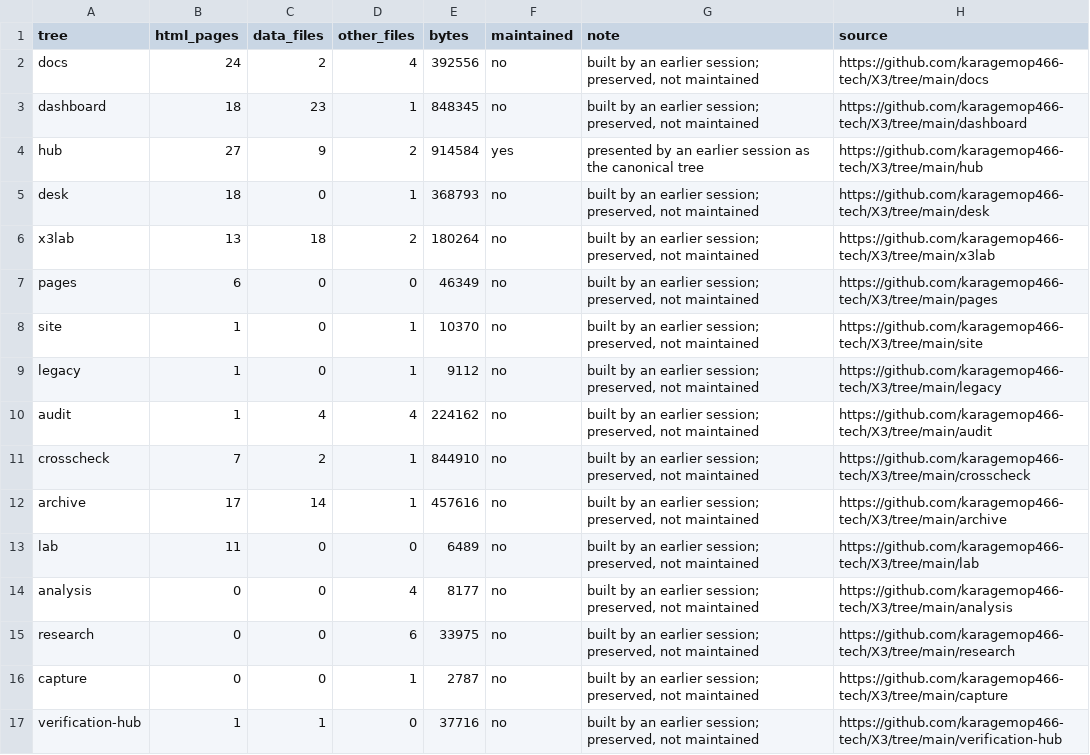
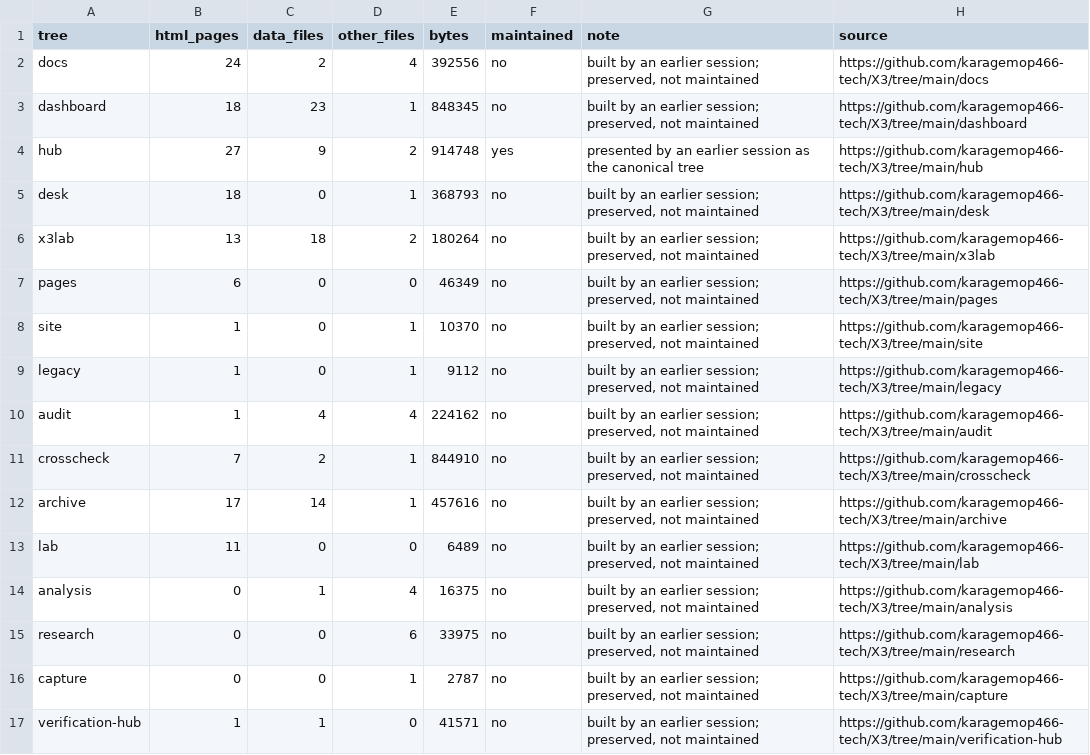
Before and after one commit to karagemop466-tech/X3, a CSV file: signals/data/repo_review.csv, drawn as a sheet.

Commit message:
Integration: live/reverify nav entry, fresh callout fix, register re-checks B02/B10/B19/B23, week11 page rebuild, gate artifacts
Co-authored-by: arena-agent <297053741+arena-agent@users.noreply.github.com>

```diff
--- a/signals/data/repo_review.csv
+++ b/signals/data/repo_review.csv
@@ -3,3 +3,3 @@ docs,24,2,4,392556,no,"built by an earlier session; preserved, not maintained",h
 dashboard,18,23,1,848345,no,"built by an earlier session; preserved, not maintained",https://github.com/karagemop466-tech/X3/tree/main/dashboard
-hub,27,9,2,914584,yes,presented by an earlier session as the canonical tree,https://github.com/karagemop466-tech/X3/tree/main/hub
+hub,27,9,2,914748,yes,presented by an earlier session as the canonical tree,https://github.com/karagemop466-tech/X3/tree/main/hub
 desk,18,0,1,368793,no,"built by an earlier session; preserved, not maintained",https://github.com/karagemop466-tech/X3/tree/main/desk
@@ -13,5 +13,5 @@ archive,17,14,1,457616,no,"built by an earlier session; preserved, not maintaine
 lab,11,0,0,6489,no,"built by an earlier session; preserved, not maintained",https://github.com/karagemop466-tech/X3/tree/main/lab
-analysis,0,0,4,8177,no,"built by an earlier session; preserved, not maintained",https://github.com/karagemop466-tech/X3/tree/main/analysis
+analysis,0,1,4,16375,no,"built by an earlier session; preserved, not maintained",https://github.com/karagemop466-tech/X3/tree/main/analysis
 research,0,0,6,33975,no,"built by an earlier session; preserved, not maintained",https://github.com/karagemop466-tech/X3/tree/main/research
 capture,0,0,1,2787,no,"built by an earlier session; preserved, not maintained",https://github.com/karagemop466-tech/X3/tree/main/capture
-verification-hub,1,1,0,37716,no,"built by an earlier session; preserved, not maintained",https://github.com/karagemop466-tech/X3/tree/main/verification-hub
+verification-hub,1,1,0,41571,no,"built by an earlier session; preserved, not maintained",https://github.com/karagemop466-tech/X3/tree/main/verification-hub
```
Also changed, not shown: 12 other files.
